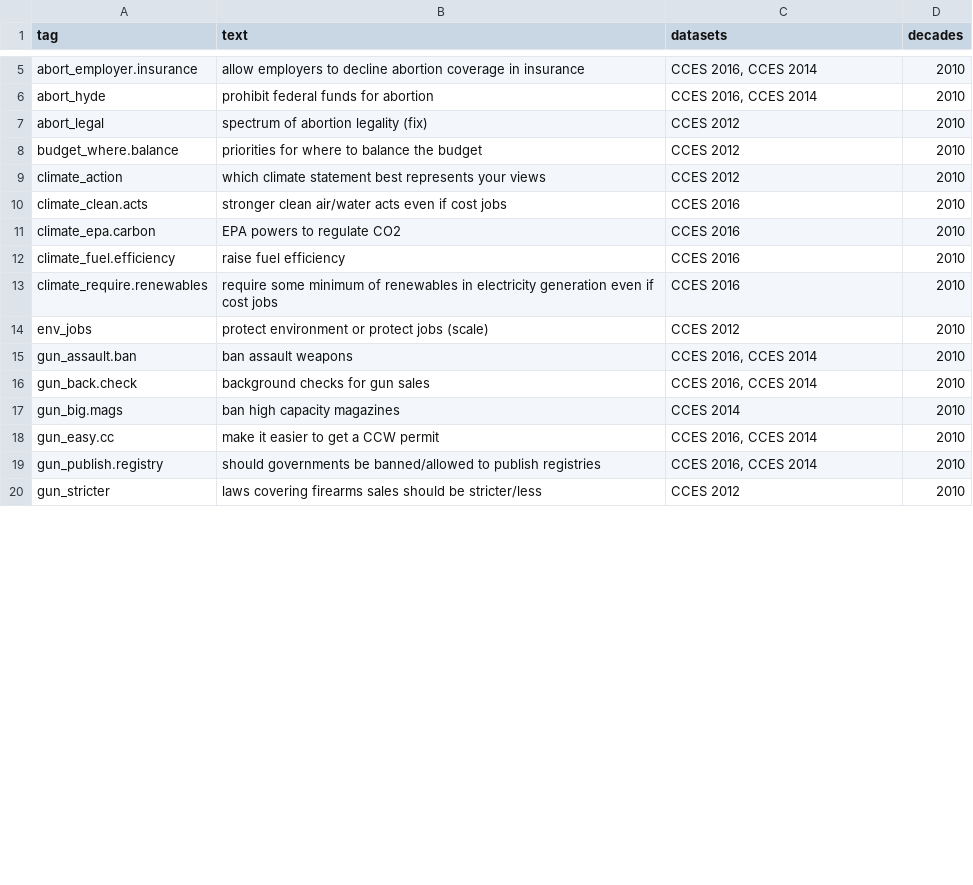
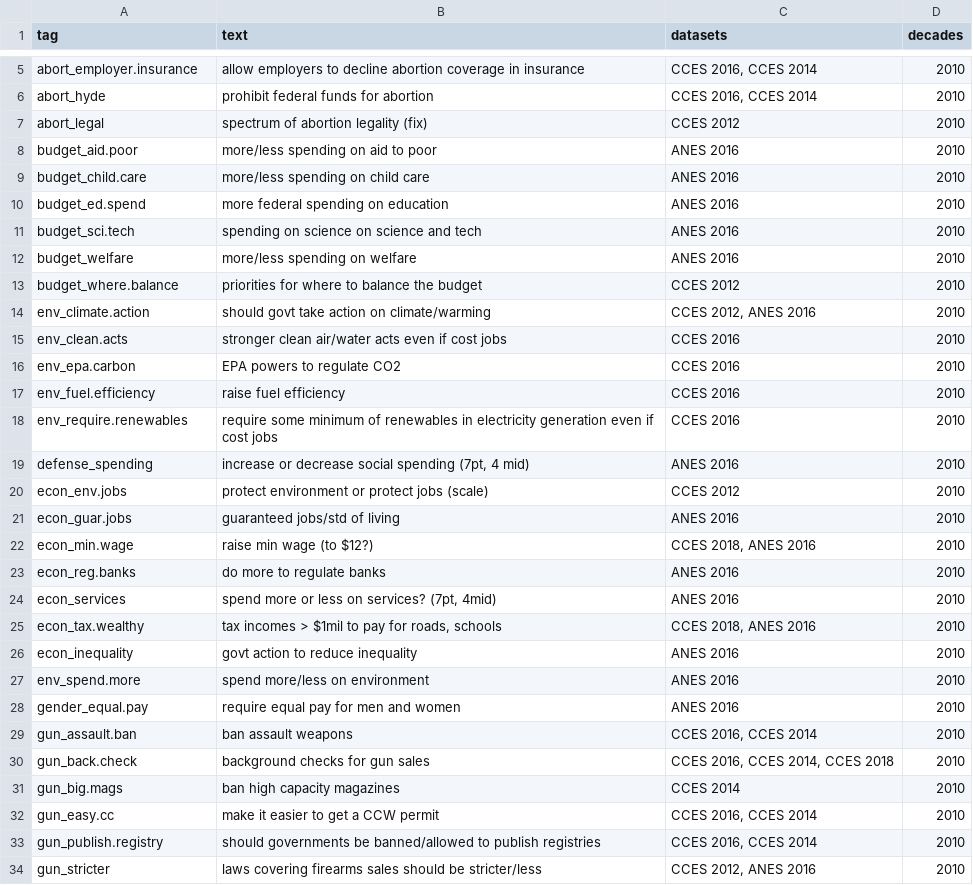
Before and after one commit to mikedecr/dissertation, a CSV file: notes/item-list.csv, drawn as a sheet; only a part is shown, gaps mark what is left out; the diff covers the shown part only.

Commit message:
update item list w/ ANES 2016

```diff
--- a/notes/item-list.csv
+++ b/notes/item-list.csv
@@ -7,11 +7,25 @@ abort_hyde,prohibit federal funds for abortion,"CCES 2016, CCES 2014",2010
 abort_legal,spectrum of abortion legality (fix),CCES 2012,2010
+budget_aid.poor,more/less spending on aid to poor,ANES 2016,2010
+budget_child.care,more/less spending on child care,ANES 2016,2010
+budget_ed.spend,more federal spending on education,ANES 2016,2010
+budget_sci.tech,spending on science on science and tech,ANES 2016,2010
+budget_welfare,more/less spending on welfare,ANES 2016,2010
 budget_where.balance,priorities for where to balance the budget,CCES 2012,2010
-climate_action,which climate statement best represents your views,CCES 2012,2010
-climate_clean.acts,stronger clean air/water acts even if cost jobs,CCES 2016,2010
-climate_epa.carbon,EPA powers to regulate CO2,CCES 2016,2010
-climate_fuel.efficiency,raise fuel efficiency,CCES 2016,2010
-climate_require.renewables,require some minimum of renewables in electricity generation even if cost jobs,CCES 2016,2010
-env_jobs,protect environment or protect jobs (scale),CCES 2012,2010
+env_climate.action,should govt take action on climate/warming,"CCES 2012, ANES 2016",2010
+env_clean.acts,stronger clean air/water acts even if cost jobs,CCES 2016,2010
+env_epa.carbon,EPA powers to regulate CO2,CCES 2016,2010
+env_fuel.efficiency,raise fuel efficiency,CCES 2016,2010
+env_require.renewables,require some minimum of renewables in electricity generation even if cost jobs,CCES 2016,2010
+defense_spending,"increase or decrease social spending (7pt, 4 mid)",ANES 2016,2010
+econ_env.jobs,protect environment or protect jobs (scale),CCES 2012,2010
+econ_guar.jobs,guaranteed jobs/std of living,ANES 2016,2010
+econ_min.wage,raise min wage (to $12?),"CCES 2018, ANES 2016",2010
+econ_reg.banks,do more to regulate banks,ANES 2016,2010
+econ_services,"spend more or less on services? (7pt, 4mid)",ANES 2016,2010
+econ_tax.wealthy,"tax incomes > $1mil to pay for roads, schools","CCES 2018, ANES 2016",2010
+econ_inequality,govt action to reduce inequality,ANES 2016,2010
+env_spend.more,spend more/less on environment,ANES 2016,2010
+gender_equal.pay,require equal pay for men and women,ANES 2016,2010
 gun_assault.ban,ban assault weapons,"CCES 2016, CCES 2014",2010
-gun_back.check,background checks for gun sales,"CCES 2016, CCES 2014",2010
+gun_back.check,background checks for gun sales,"CCES 2016, CCES 2014, CCES 2018",2010
 gun_big.mags,ban high capacity magazines,CCES 2014,2010
@@ -19,2 +33,2 @@ gun_easy.cc,make it easier to get a CCW permit,"CCES 2016, CCES 2014",2010
 gun_publish.registry,should governments be banned/allowed to publish registries,"CCES 2016, CCES 2014",2010
-gun_stricter,laws covering firearms sales should be stricter/less,CCES 2012,2010
+gun_stricter,laws covering firearms sales should be stricter/less,"CCES 2012, ANES 2016",2010
```
Also changed, not shown: 11 added rows and 3 edited cells elsewhere in this file.
